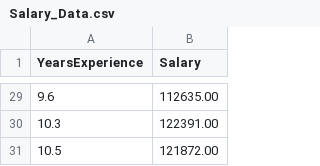
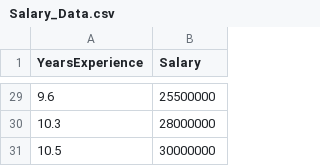
Before and after one commit to DYRHEEEN/aplikasi_prediksi_gaji, a CSV file: Salary_Data.csv, drawn as a sheet; only a part is shown, gaps mark what is left out; the diff covers the shown part only.

Commit message:
Update Salary_Data.csv

```diff
--- a/Salary_Data.csv
+++ b/Salary_Data.csv
@@ -29,3 +29,3 @@ YearsExperience,Salary
-9.6,112635.00
-10.3,122391.00
-10.5,121872.00
+9.6,25500000
+10.3,28000000
+10.5,30000000
```
Also changed, not shown: 27 edited cells elsewhere in this file.
